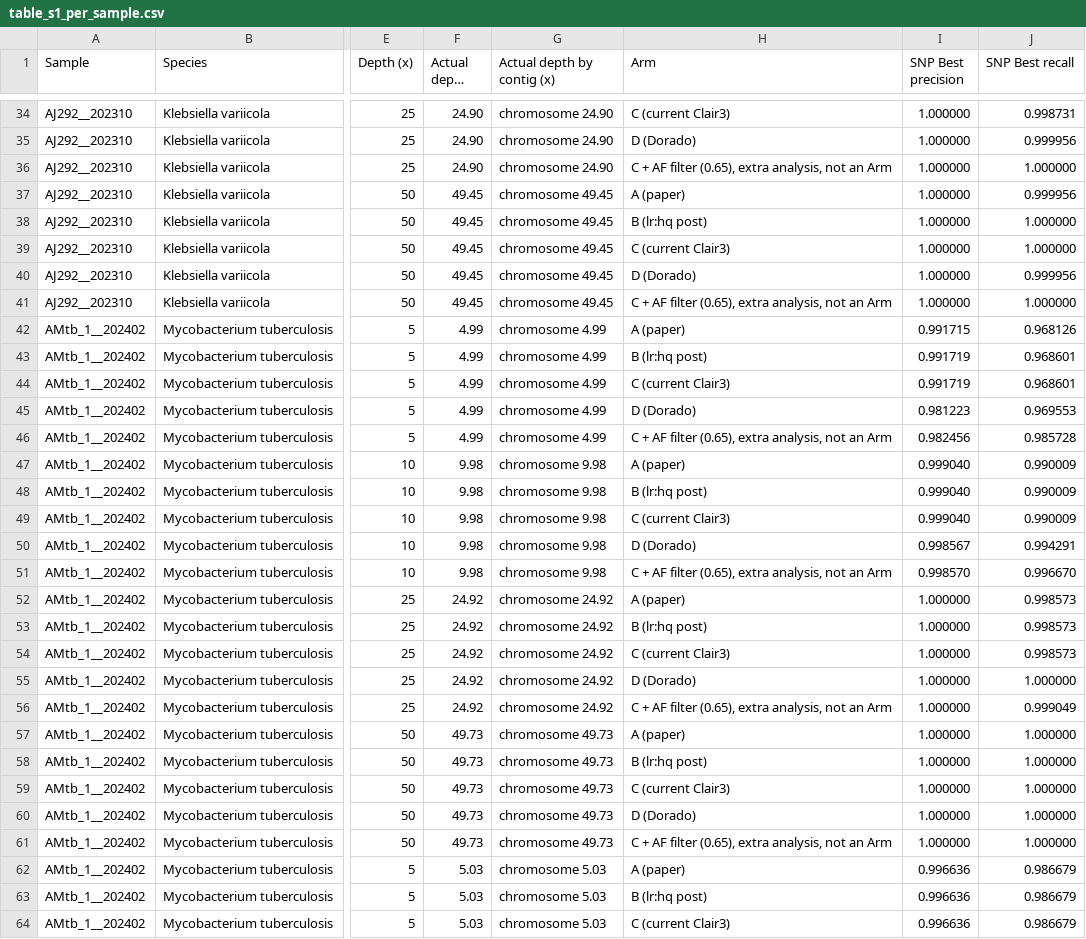
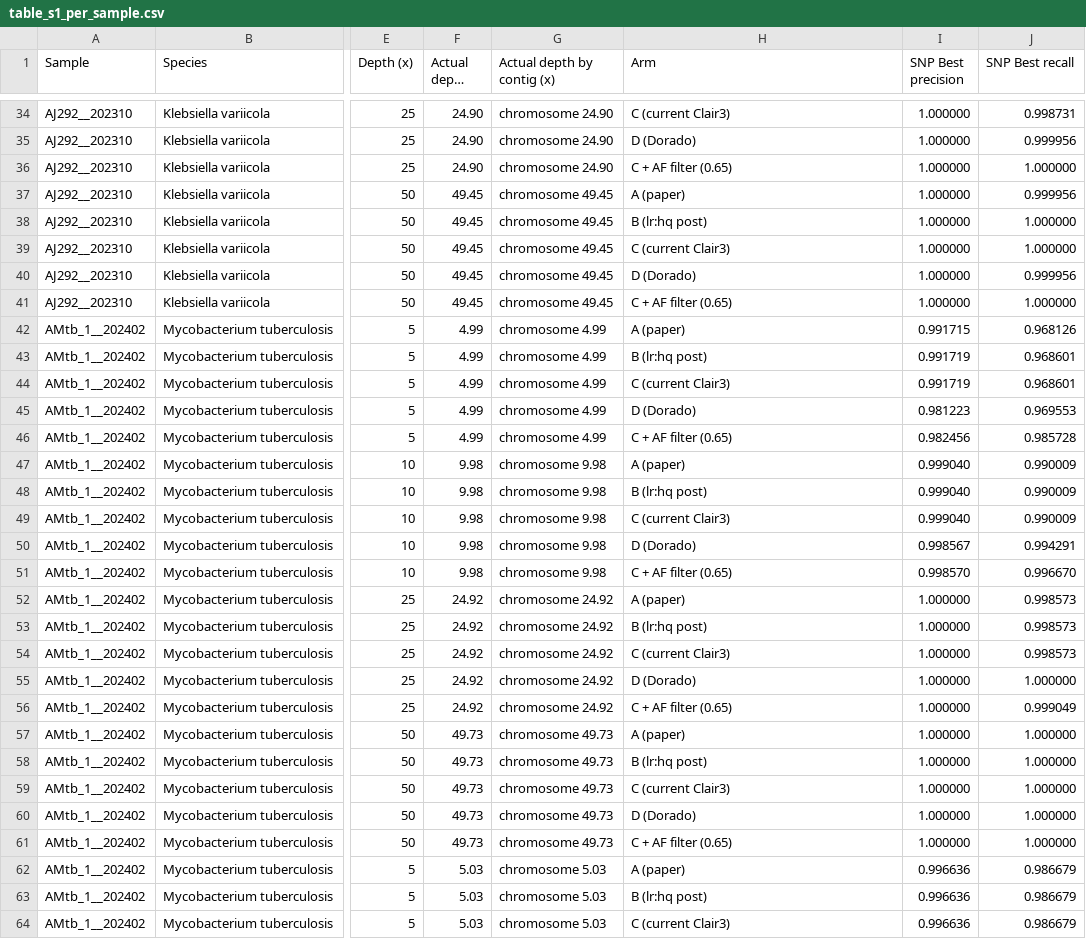
Before and after one commit to mbhall88/NanoVarBench, a CSV file: updates/2026-dorado-polish/final/tables/table_s1_per_sample.csv, drawn as a sheet; only a part is shown, gaps mark what is left out; long unchanged cells end in …; the diff covers the shown part only; the diff names each change by its address in the sheet, - before the commit and + after, or states it on an @@ line.

```diff
--- a/updates/2026-dorado-polish/final/tables/table_s1_per_sample.csv
+++ b/updates/2026-dorado-polish/final/tables/table_s1_per_sample.csv
-H36 (Arm): C + AF filter (0.65), extra analysis, not an Arm
+H36 (Arm): C + AF filter (0.65)
-H41 (Arm): C + AF filter (0.65), extra analysis, not an Arm
+H41 (Arm): C + AF filter (0.65)
-H46 (Arm): C + AF filter (0.65), extra analysis, not an Arm
+H46 (Arm): C + AF filter (0.65)
-H51 (Arm): C + AF filter (0.65), extra analysis, not an Arm
+H51 (Arm): C + AF filter (0.65)
-H56 (Arm): C + AF filter (0.65), extra analysis, not an Arm
+H56 (Arm): C + AF filter (0.65)
-H61 (Arm): C + AF filter (0.65), extra analysis, not an Arm
+H61 (Arm): C + AF filter (0.65)
```
Also changed, not shown: 106 edited cells elsewhere in this file, 14 other files.
